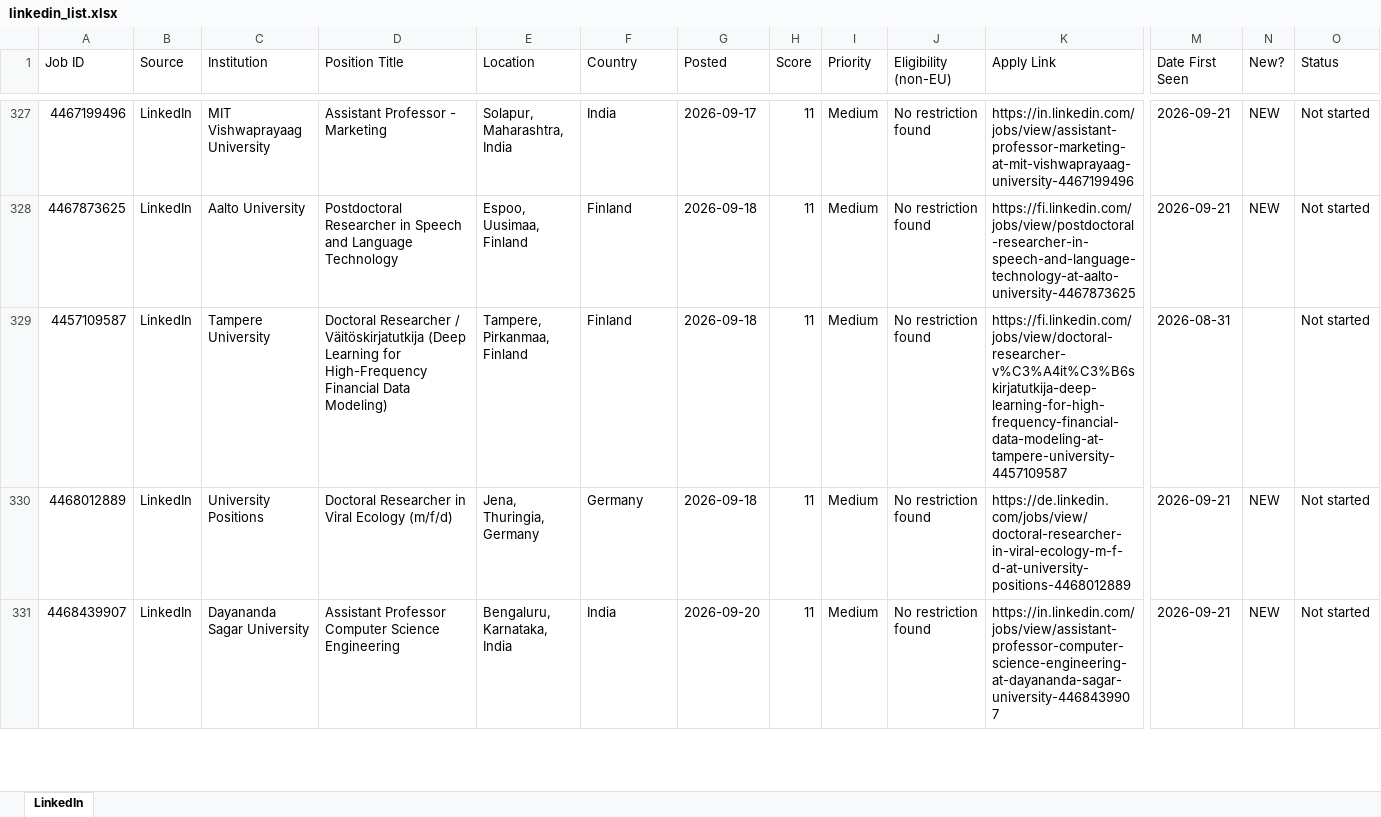
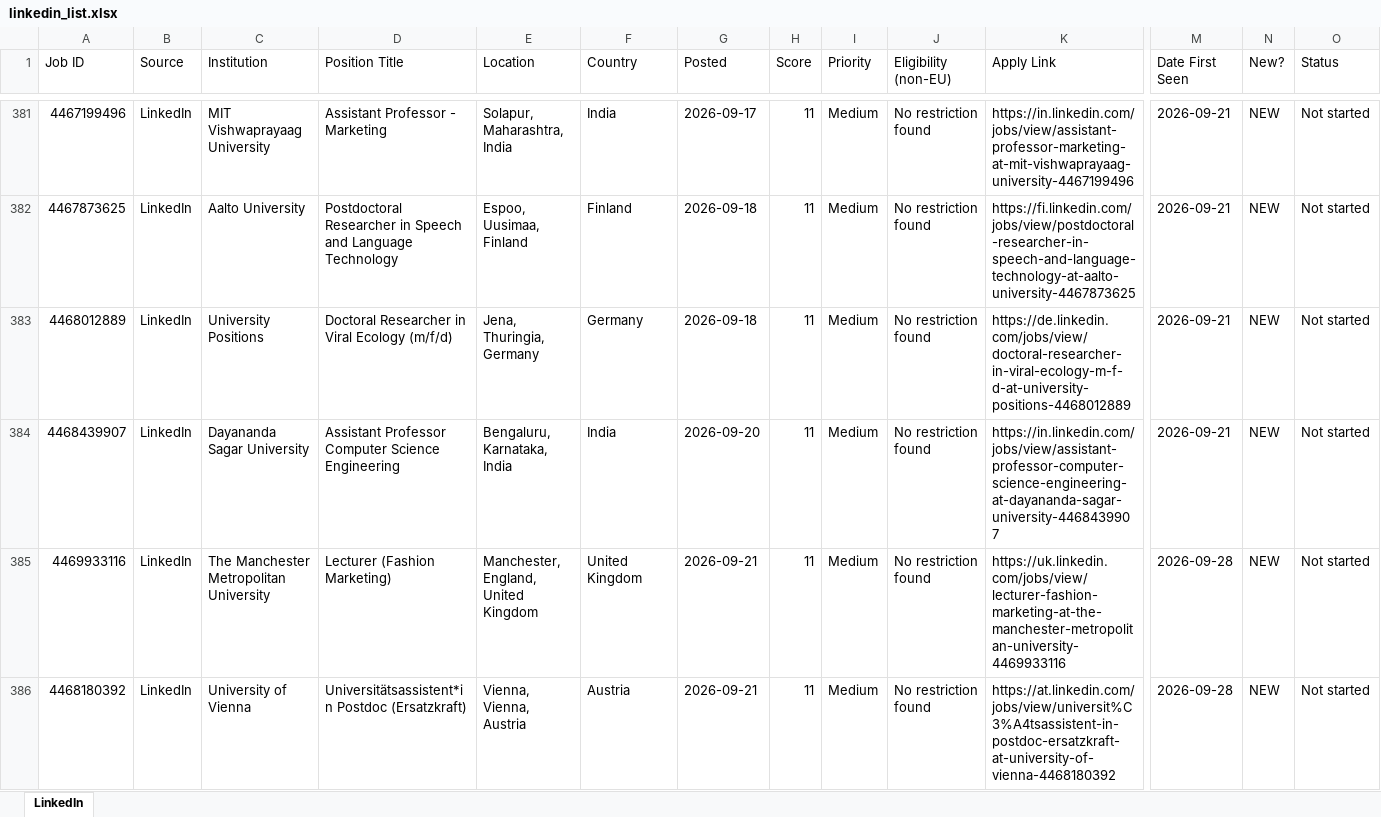
Before and after one commit to fondomathias/Job-Tracker-Web, an Excel workbook: scraper/linkedin_list.xlsx, sheet LinkedIn, drawn as a sheet; only a part is shown, gaps mark what is left out; values as stored, in another font and other column widths than the file's, no cell formats; removed rows and columns are numbered as before the commit, all else as after; rows hold the shown columns only; the diff covers the shown part only; the diff names each change by its address in the sheet, - before the commit and + after, or states it on an @@ line.

```diff
--- a/scraper/linkedin_list.xlsx (sheet LinkedIn)
+++ b/scraper/linkedin_list.xlsx (sheet LinkedIn)
-row 329: 4457109587 | LinkedIn | Tampere University | Doctoral Researcher / Väitöskirjatutkija (Deep Learning for High-Frequency Financial Data Modeling) | Tampere, Pirkanmaa, Finland | Finland | 2026-09-18 | 11 | Medium | No restriction found | https://fi.linkedin.com/jobs/view/doctoral-researcher-v%C3%A4it%C3%B6skirjatutkija-deep-learning-for-high-frequency-financial-data-modeling-at-tampere-university-4457109587 | 2026-08-31 |  | Not started
+row 385: 4469933116 | LinkedIn | The Manchester Metropolitan University | Lecturer (Fashion Marketing) | Manchester, England, United Kingdom | United Kingdom | 2026-09-21 | 11 | Medium | No restriction found | https://uk.linkedin.com/jobs/view/lecturer-fashion-marketing-at-the-manchester-metropolitan-university-4469933116 | 2026-09-28 | NEW | Not started
+row 386: 4468180392 | LinkedIn | University of Vienna | Universitätsassistent*in Postdoc (Ersatzkraft) | Vienna, Vienna, Austria | Austria | 2026-09-21 | 11 | Medium | No restriction found | https://at.linkedin.com/jobs/view/universit%C3%A4tsassistent-in-postdoc-ersatzkraft-at-university-of-vienna-4468180392 | 2026-09-28 | NEW | Not started
```
Also changed, not shown: 123 added rows, 15 removed rows and 6 edited cells elsewhere in this sheet, cell formats, scraper/uni_list.xlsx, 1 other file.
